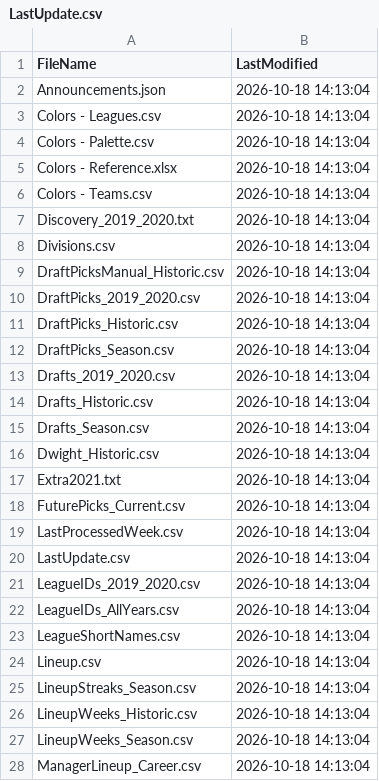
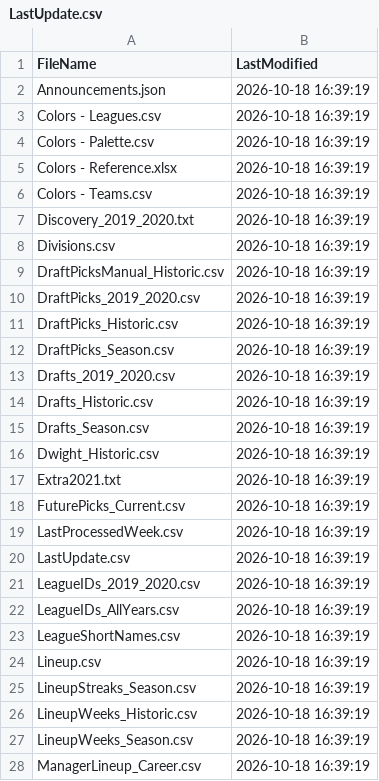
Before and after one commit to wrightc214/NCAA180-Sleeper, a CSV file: data/LastUpdate.csv, drawn as a sheet; only a part is shown; the diff covers the shown part only.

```diff
--- a/data/LastUpdate.csv
+++ b/data/LastUpdate.csv
@@ -1,28 +1,28 @@
 FileName,LastModified
-Announcements.json,2026-10-18 14:13:04
-Colors - Leagues.csv,2026-10-18 14:13:04
-Colors - Palette.csv,2026-10-18 14:13:04
-Colors - Reference.xlsx,2026-10-18 14:13:04
-Colors - Teams.csv,2026-10-18 14:13:04
-Discovery_2019_2020.txt,2026-10-18 14:13:04
-Divisions.csv,2026-10-18 14:13:04
-DraftPicksManual_Historic.csv,2026-10-18 14:13:04
-DraftPicks_2019_2020.csv,2026-10-18 14:13:04
-DraftPicks_Historic.csv,2026-10-18 14:13:04
-DraftPicks_Season.csv,2026-10-18 14:13:04
-Drafts_2019_2020.csv,2026-10-18 14:13:04
-Drafts_Historic.csv,2026-10-18 14:13:04
-Drafts_Season.csv,2026-10-18 14:13:04
-Dwight_Historic.csv,2026-10-18 14:13:04
-Extra2021.txt,2026-10-18 14:13:04
-FuturePicks_Current.csv,2026-10-18 14:13:04
-LastProcessedWeek.csv,2026-10-18 14:13:04
-LastUpdate.csv,2026-10-18 14:13:04
-LeagueIDs_2019_2020.csv,2026-10-18 14:13:04
-LeagueIDs_AllYears.csv,2026-10-18 14:13:04
-LeagueShortNames.csv,2026-10-18 14:13:04
-Lineup.csv,2026-10-18 14:13:04
-LineupStreaks_Season.csv,2026-10-18 14:13:04
-LineupWeeks_Historic.csv,2026-10-18 14:13:04
-LineupWeeks_Season.csv,2026-10-18 14:13:04
-ManagerLineup_Career.csv,2026-10-18 14:13:04
+Announcements.json,2026-10-18 16:39:19
+Colors - Leagues.csv,2026-10-18 16:39:19
+Colors - Palette.csv,2026-10-18 16:39:19
+Colors - Reference.xlsx,2026-10-18 16:39:19
+Colors - Teams.csv,2026-10-18 16:39:19
+Discovery_2019_2020.txt,2026-10-18 16:39:19
+Divisions.csv,2026-10-18 16:39:19
+DraftPicksManual_Historic.csv,2026-10-18 16:39:19
+DraftPicks_2019_2020.csv,2026-10-18 16:39:19
+DraftPicks_Historic.csv,2026-10-18 16:39:19
+DraftPicks_Season.csv,2026-10-18 16:39:19
+Drafts_2019_2020.csv,2026-10-18 16:39:19
+Drafts_Historic.csv,2026-10-18 16:39:19
+Drafts_Season.csv,2026-10-18 16:39:19
+Dwight_Historic.csv,2026-10-18 16:39:19
+Extra2021.txt,2026-10-18 16:39:19
+FuturePicks_Current.csv,2026-10-18 16:39:19
+LastProcessedWeek.csv,2026-10-18 16:39:19
+LastUpdate.csv,2026-10-18 16:39:19
+LeagueIDs_2019_2020.csv,2026-10-18 16:39:19
+LeagueIDs_AllYears.csv,2026-10-18 16:39:19
+LeagueShortNames.csv,2026-10-18 16:39:19
+Lineup.csv,2026-10-18 16:39:19
+LineupStreaks_Season.csv,2026-10-18 16:39:19
+LineupWeeks_Historic.csv,2026-10-18 16:39:19
+LineupWeeks_Season.csv,2026-10-18 16:39:19
+ManagerLineup_Career.csv,2026-10-18 16:39:19
```
Also changed, not shown: 112 edited cells elsewhere in this file, data/Scores_Week.csv, 1 other file.
